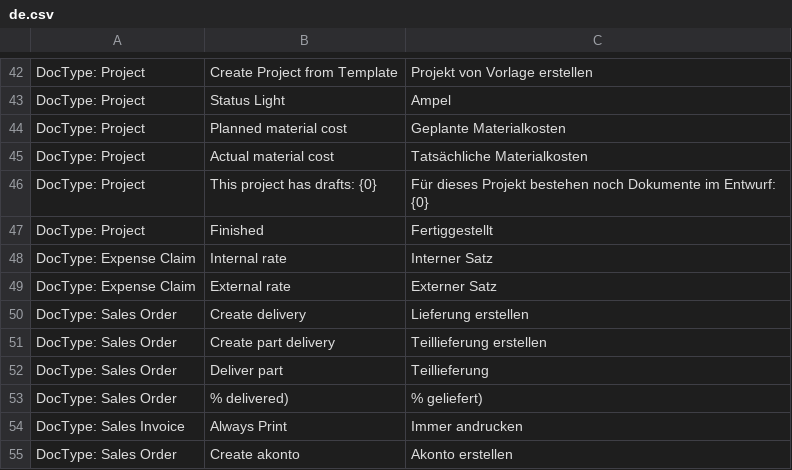
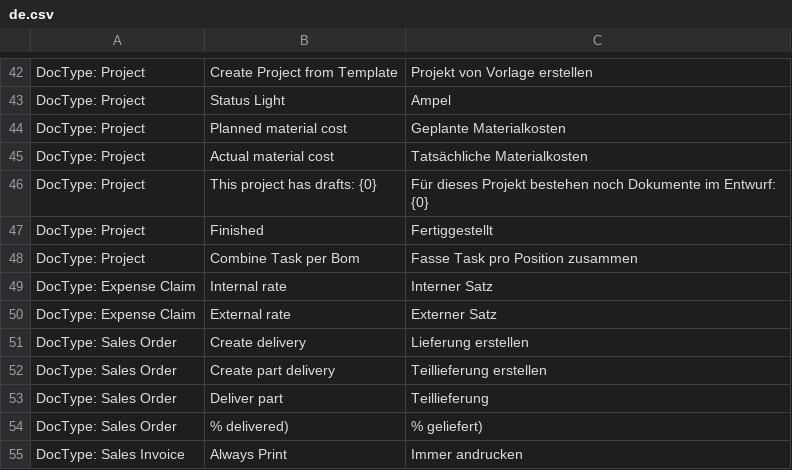
Before and after one commit to Innomat-Automation/erpnext-app, a CSV file: innomat/translations/de.csv, drawn as a sheet; only a part is shown, gaps mark what is left out; the shorter side is filled out with more unchanged rows.

```diff
--- a/innomat/translations/de.csv
+++ b/innomat/translations/de.csv
@@ -47,2 +47,3 @@ DocType: Project,This project has drafts: {0},Für dieses Projekt bestehen noch
 DocType: Project,Finished,Fertiggestellt
+DocType: Project,Combine Task per Bom,Fasse Task pro Position zusammen
 DocType: Expense Claim,Internal rate,Interner Satz
```
Also changed, not shown: 5 other files.
